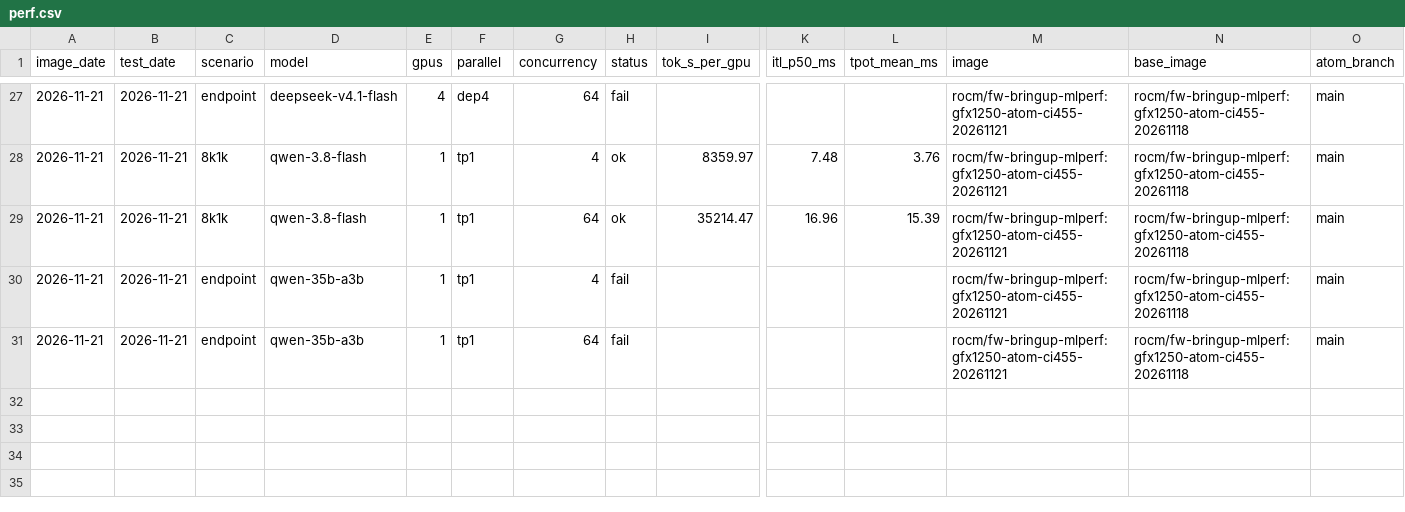
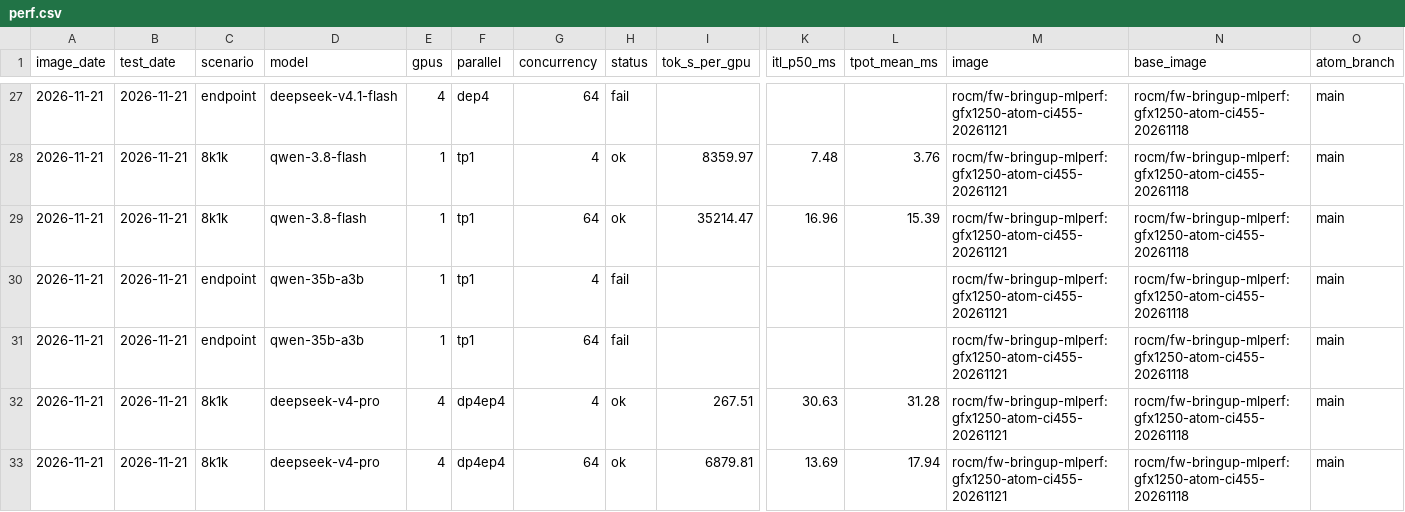
Before and after one commit to ROCm/ATOM, a CSV file: recipes/455-CI/perf.csv, drawn as a sheet; only a part is shown, gaps mark what is left out; rows hold the shown columns only; the diff names each change by its address in the sheet, - before the commit and + after, or states it on an @@ line.

```diff
--- a/recipes/455-CI/perf.csv
+++ b/recipes/455-CI/perf.csv
+row 32: 2026-11-21 | 2026-11-21 | 8k1k | deepseek-v4-pro | 4 | dp4ep4 | 4 | ok | 267.51 | 30.63 | 31.28 | rocm/fw-bringup-mlperf:gfx1250-atom-ci455-20261121 | rocm/fw-bringup-mlperf:gfx1250-atom-ci455-20261118 | main
+row 33: 2026-11-21 | 2026-11-21 | 8k1k | deepseek-v4-pro | 4 | dp4ep4 | 64 | ok | 6879.81 | 13.69 | 17.94 | rocm/fw-bringup-mlperf:gfx1250-atom-ci455-20261121 | rocm/fw-bringup-mlperf:gfx1250-atom-ci455-20261118 | main
```
Also changed, not shown: recipes/455-CI/accuracy.csv, 7 other files.
